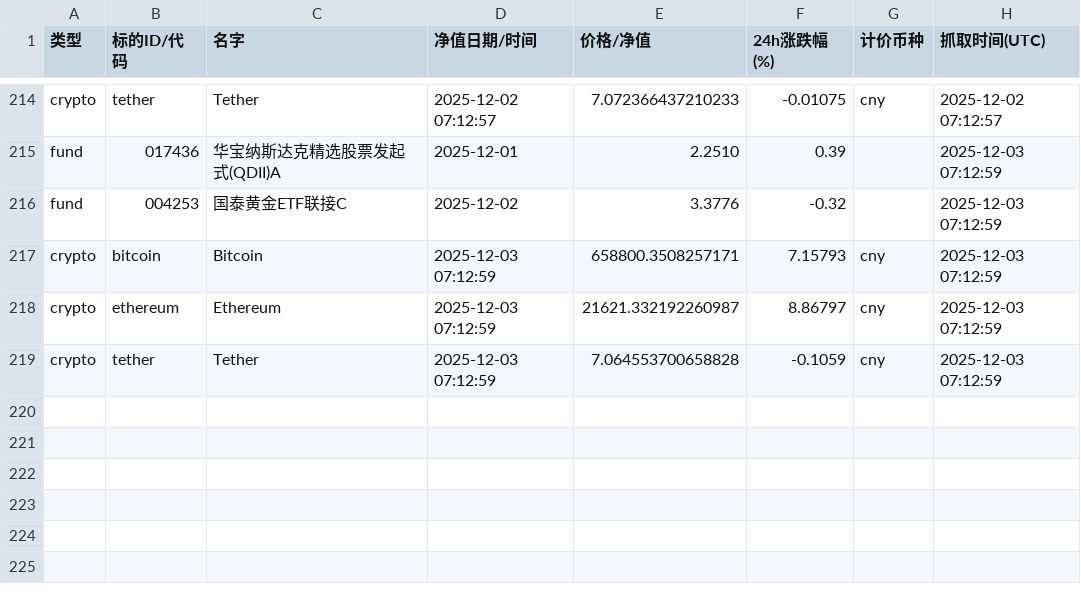
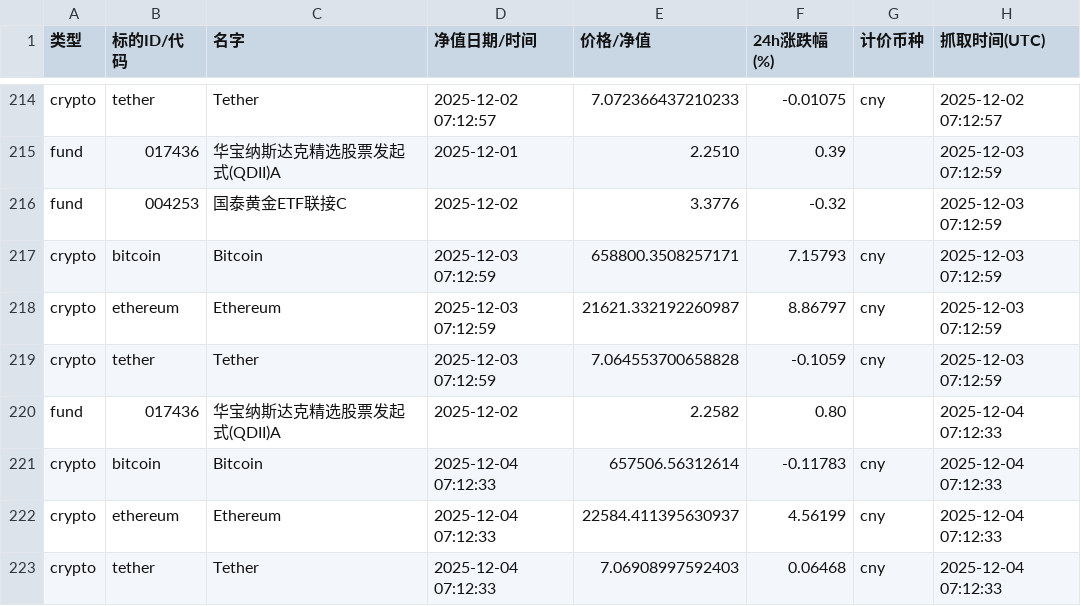
Before and after one commit to Vyenkor/portfolio, a CSV file: data/history.csv, drawn as a sheet; only a part is shown, gaps mark what is left out; the diff names each change by its address in the sheet, - before the commit and + after, or states it on an @@ line.

```diff
--- a/data/history.csv
+++ b/data/history.csv
+row 220: fund | 017436 | 华宝纳斯达克精选股票发起式(QDII)A | 2025-12-02 | 2.2582 | 0.80 |  | 2025-12-04 07:12:33
+row 221: crypto | bitcoin | Bitcoin | 2025-12-04 07:12:33 | 657506.56312614 | -0.11783 | cny | 2025-12-04 07:12:33
+row 222: crypto | ethereum | Ethereum | 2025-12-04 07:12:33 | 22584.411395630937 | 4.56199 | cny | 2025-12-04 07:12:33
+row 223: crypto | tether | Tether | 2025-12-04 07:12:33 | 7.06908997592403 | 0.06468 | cny | 2025-12-04 07:12:33
```
Also changed, not shown: data/agg_latest.csv.
